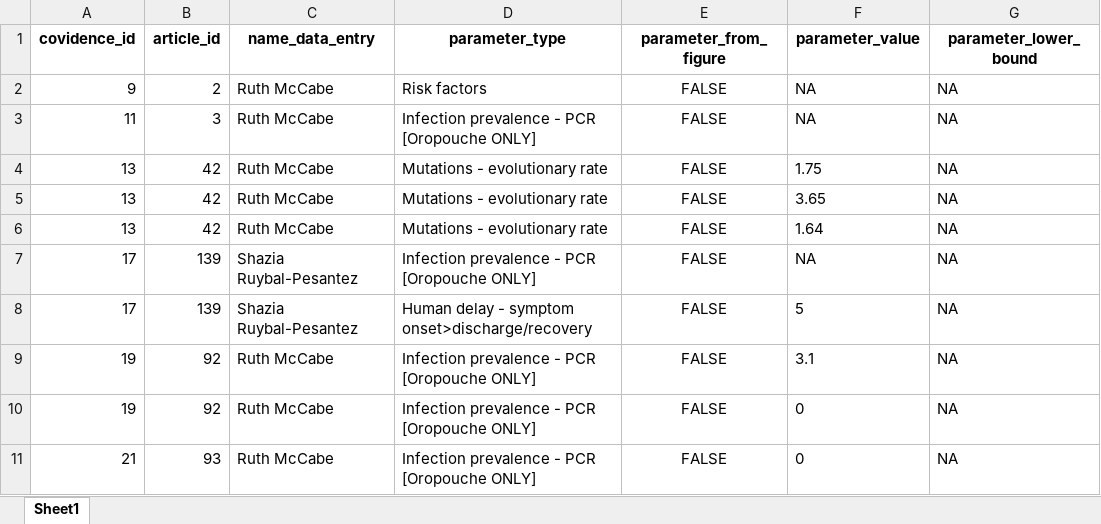
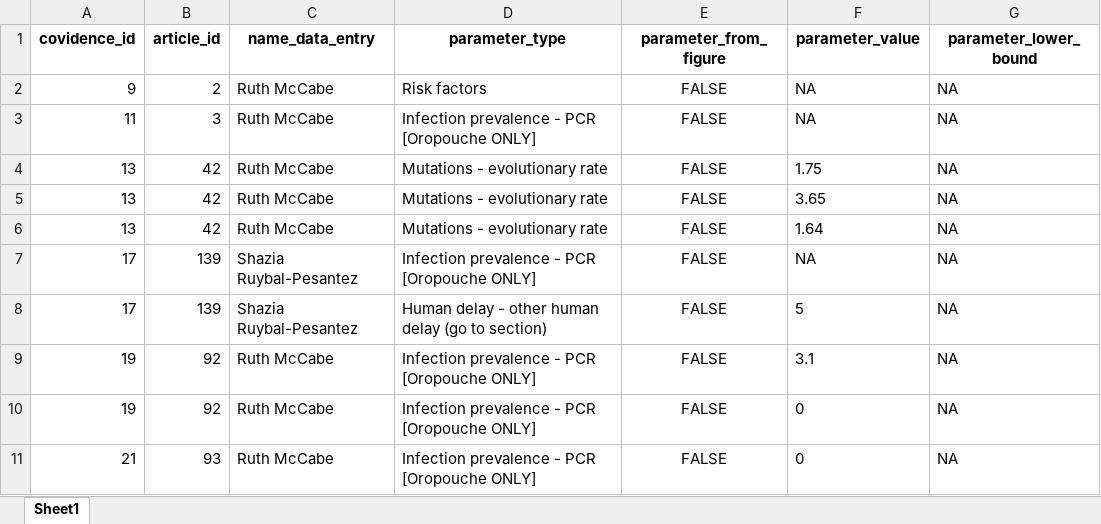
Before and after one commit to mrc-ide/priority-pathogens, an Excel workbook: src/db_compilation_orov/inputs/parameters_orov.xlsx, sheet Sheet1, drawn as a sheet; only a part is shown; values as stored, in another font and other column widths than the file's, no borders; charts and pictures not drawn; the diff names each change by its address in the sheet, - before the commit and + after, or states it on an @@ line.

Commit message:
fix duration of symptoms label for x1 entry

```diff
--- a/src/db_compilation_orov/inputs/parameters_orov.xlsx (sheet Sheet1)
+++ b/src/db_compilation_orov/inputs/parameters_orov.xlsx (sheet Sheet1)
-D8 (parameter_type): …delay - symptom onset>discharge/recovery
+D8 (parameter_type): …delay - other human delay (go to section)
```
Also changed, not shown: charts or pictures.
